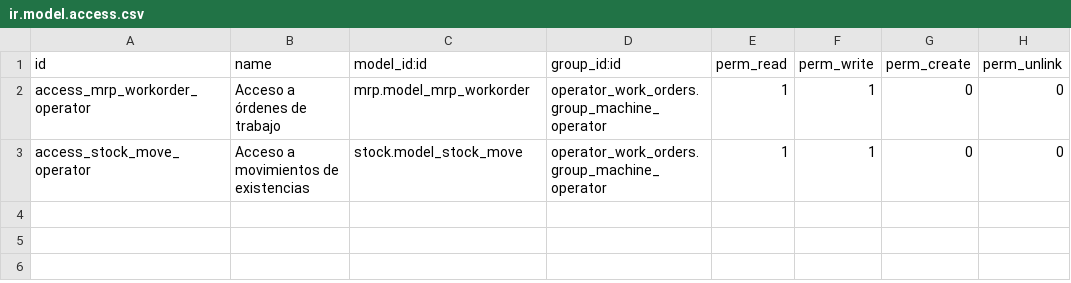
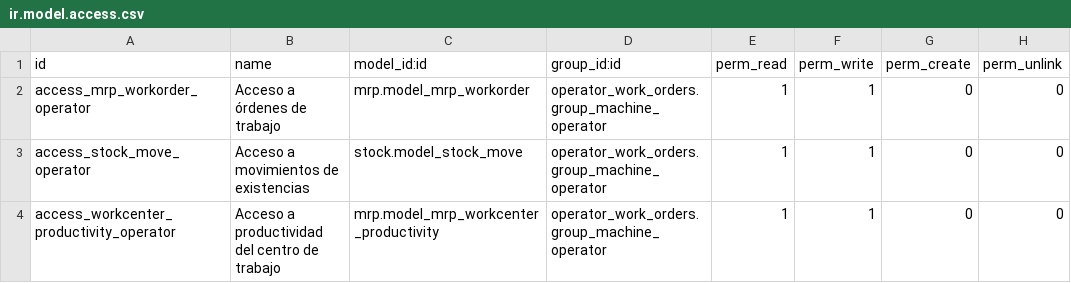
Before and after one commit to antonioqueb/operator_work_orders, a CSV file: security/ir.model.access.csv, drawn as a sheet; the diff names each change by its address in the sheet, - before the commit and + after, or states it on an @@ line.

Commit message:
Up

```diff
--- a/security/ir.model.access.csv
+++ b/security/ir.model.access.csv
+row 4: access_workcenter_productivity_operator | Acceso a productividad del centro de trabajo | mrp.model_mrp_workcenter_productivity | operator_work_orders.group_machine_operator | 1 | 1 | 0 | 0
```
